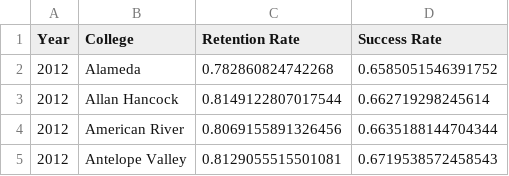
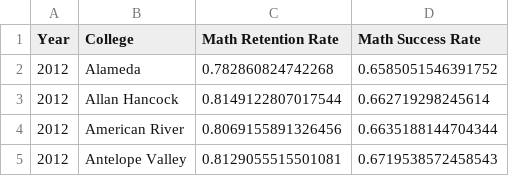
Before and after one commit to ucd-sta-221-srochen-alnli-cjvig/cc-to-uc-transfer-pipelines, a CSV file: ucd_sta_221_project/ml/q2_persistence_after_transfer/processed_data/datamart_math_success_retention_170100_normalized.csv (was ucd_sta_221_project/data_files/datamart_math_success_retention_170100_normalized.csv), drawn as a sheet; only a part is shown.

```diff
--- a/ucd_sta_221_project/data_files/datamart_math_success_retention_170100_normalized.csv
+++ b/ucd_sta_221_project/ml/q2_persistence_after_transfer/processed_data/datamart_math_success_retention_170100_normalized.csv
@@ -1,2 +1,2 @@
-Year,College,Retention Rate,Success Rate
+Year,College,Math Retention Rate,Math Success Rate
 2012,Alameda,0.782860824742268,0.6585051546391752
```
Also changed, not shown: ucd_sta_221_project/ml/q2_persistence_after_transfer/processed_data/datamart_engl_success_retention_150100_normalized.csv, 4 other files.
